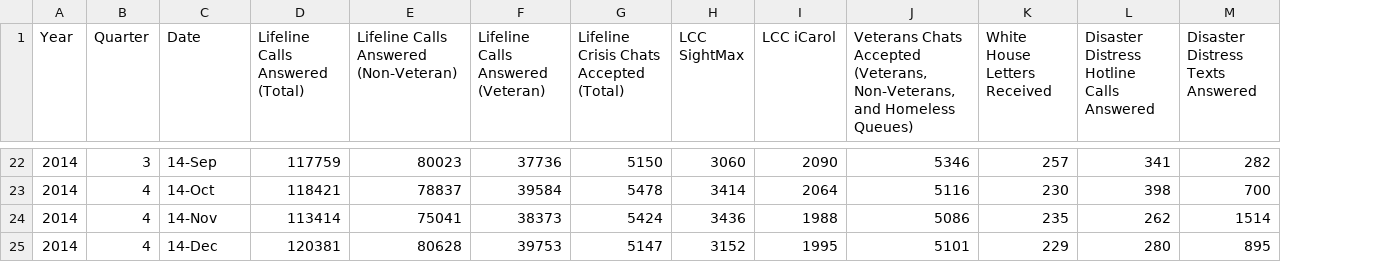
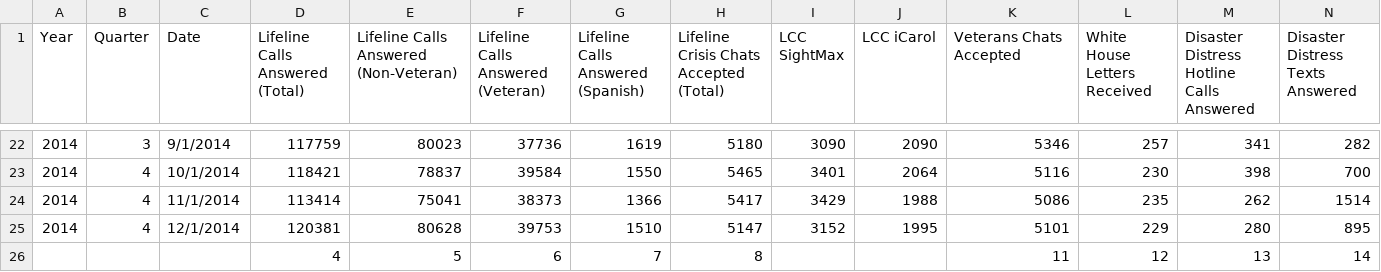
Before and after one commit to WilliamQLiu/data-analysis-examples, a CSV file: R/SAMHSA_Snapshot/summary.csv, drawn as a sheet; only a part is shown, gaps mark what is left out; addresses are those after the commit; the diff covers the shown part only; the diff names each change by its address in the sheet, - before the commit and + after, or states it on an @@ line.

```diff
--- a/R/SAMHSA_Snapshot/summary.csv
+++ b/R/SAMHSA_Snapshot/summary.csv
+column G, row 1: Lifeline Calls Answered (Spanish); rows 22-25: 1619 | 1550 | 1366 | 1510
-K1: …Chats Accepted (Veterans, Non-Veterans, and Homeless Queues)
+K1: …Chats Accepted
-C22 (Date): 14-Sep
+C22 (Date): 9/1/2014
-H22: 5150
+H22: 5180
-I22 (LCC SightMax): 3060
+I22 (LCC SightMax): 3090
-C23 (Date): 14-Oct
+C23 (Date): 10/1/2014
-H23: 5478
+H23: 5465
-I23 (LCC SightMax): 3414
+I23 (LCC SightMax): 3401
-C24 (Date): 14-Nov
+C24 (Date): 11/1/2014
-H24: 5424
+H24: 5417
-I24 (LCC SightMax): 3436
+I24 (LCC SightMax): 3429
-C25 (Date): 14-Dec
+C25 (Date): 12/1/2014
+row 26:  |  |  | 4 | 5 | 6 | 7 | 8 |  |  | 11 | 12 | 13 | 14
```
Also changed, not shown: 60 edited cells elsewhere in this file, 3 other files.
